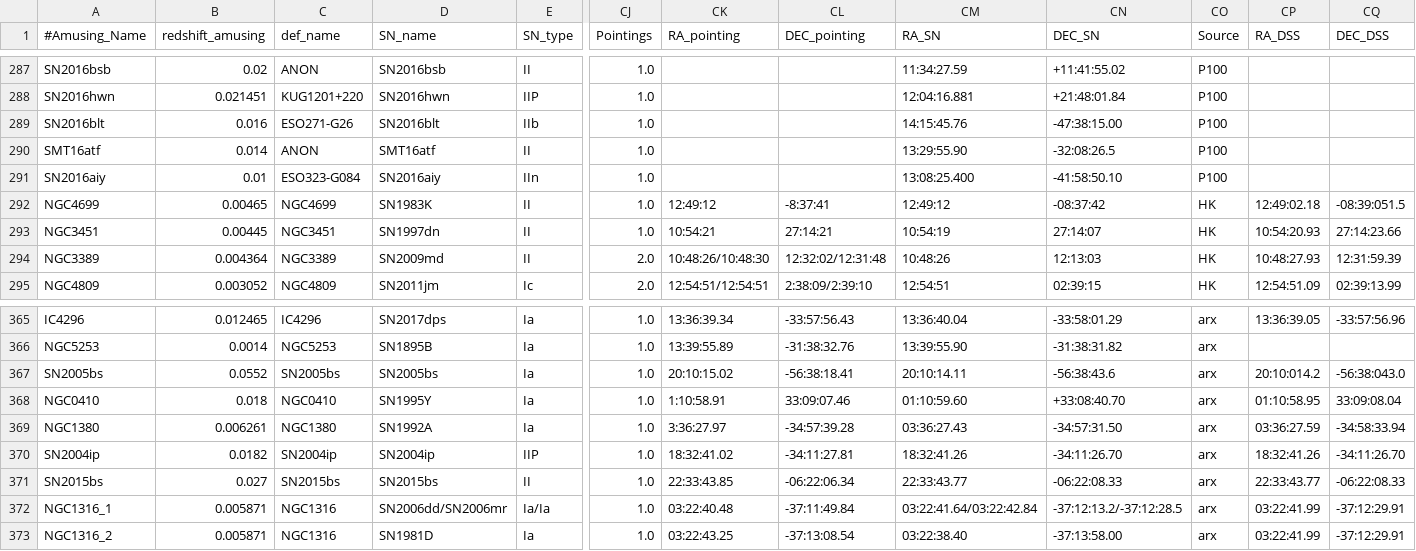
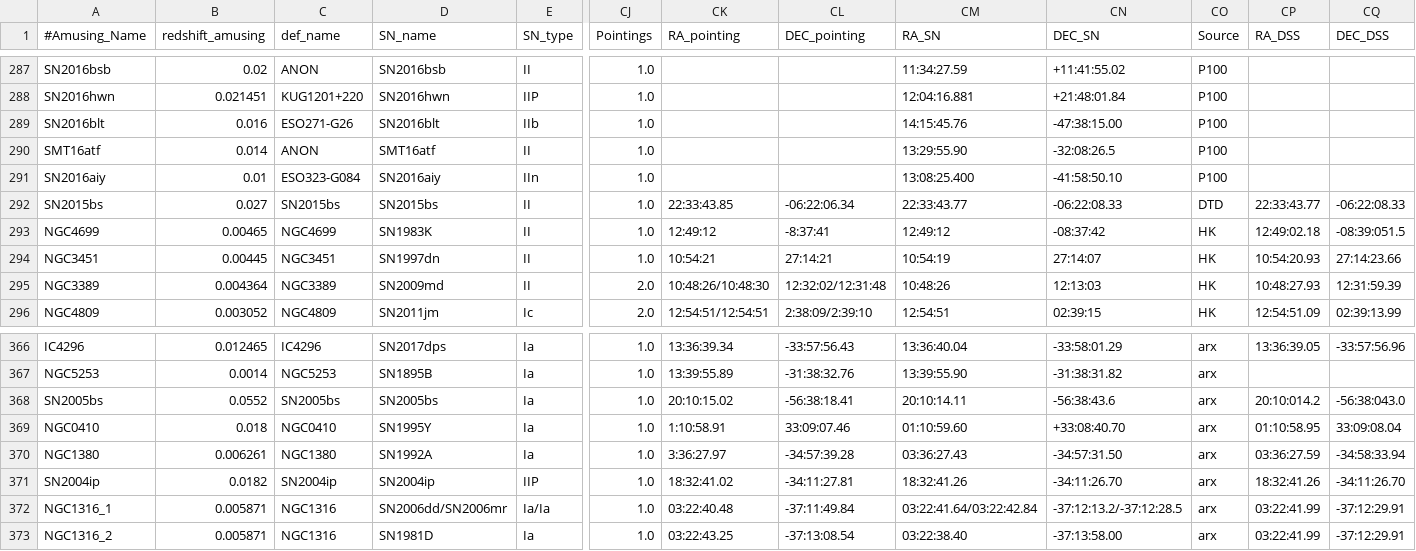
Before and after one commit to amusing-muse/Characterization, a CSV file: Sample_char/amusing_sample_char.csv, drawn as a sheet; only a part is shown, gaps mark what is left out; removed rows and columns are numbered as before the commit, all else as after; rows hold the shown columns only; the diff names each change by its address in the sheet, - before the commit and + after, or states it on an @@ line.

Commit message:
Update amusing_sample_char.csv

```diff
--- a/Sample_char/amusing_sample_char.csv
+++ b/Sample_char/amusing_sample_char.csv
+row 292: SN2015bs | 0.027 | SN2015bs | SN2015bs | II | 1.0 | 22:33:43.85 | -06:22:06.34 | 22:33:43.77 | -06:22:08.33 | DTD | 22:33:43.77 | -06:22:08.33
-row 371: SN2015bs | 0.027 | SN2015bs | SN2015bs | II | 1.0 | 22:33:43.85 | -06:22:06.34 | 22:33:43.77 | -06:22:08.33 | arx | 22:33:43.77 | -06:22:08.33
```
